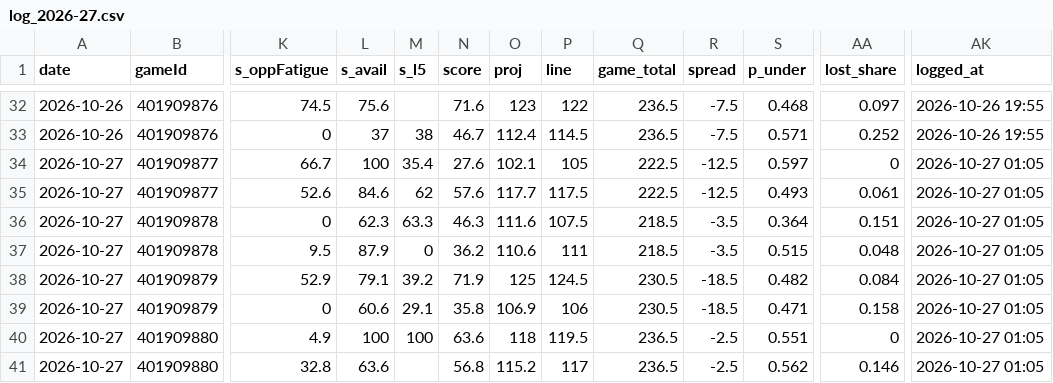
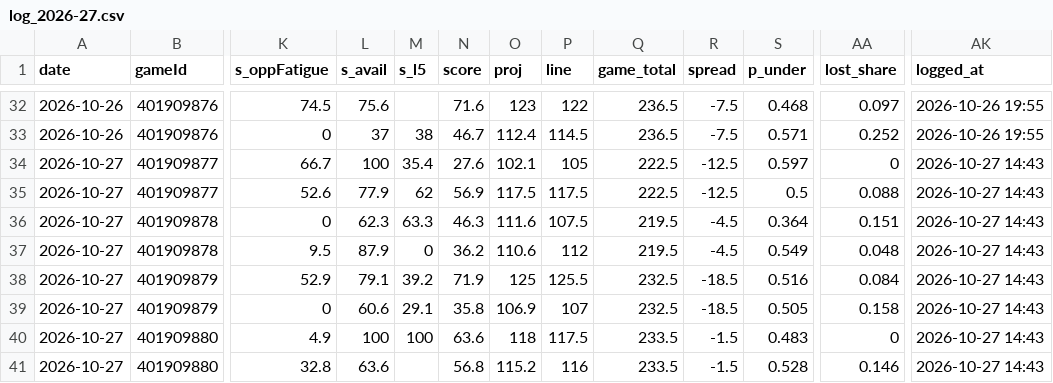
Before and after one commit to Johnbrick123/nba-unders, a CSV file: monitor/log_2026-27.csv, drawn as a sheet; only a part is shown, gaps mark what is left out; the diff names each change by its address in the sheet, - before the commit and + after, or states it on an @@ line.

```diff
--- a/monitor/log_2026-27.csv
+++ b/monitor/log_2026-27.csv
-AK34:AK41 (logged_at): 2026-10-27 01:05
+AK34:AK41 (logged_at): 2026-10-27 14:43
-L35 (s_avail): 84.6
+L35 (s_avail): 77.9
-N35 (score): 57.6
+N35 (score): 56.9
-O35 (proj): 117.7
+O35 (proj): 117.5
-S35 (p_under): 0.493
+S35 (p_under): 0.5
-AA35 (lost_share): 0.061
+AA35 (lost_share): 0.088
-Q36:Q37 (game_total): 218.5
+Q36:Q37 (game_total): 219.5
-R36:R37 (spread): -3.5
+R36:R37 (spread): -4.5
-P37 (line): 111
+P37 (line): 112
-S37 (p_under): 0.515
+S37 (p_under): 0.549
-P38 (line): 124.5
+P38 (line): 125.5
-Q38:Q39 (game_total): 230.5
+Q38:Q39 (game_total): 232.5
-S38 (p_under): 0.482
+S38 (p_under): 0.516
-P39 (line): 106
+P39 (line): 107
-S39 (p_under): 0.471
+S39 (p_under): 0.505
-P40 (line): 119.5
+P40 (line): 117.5
-Q40:Q41 (game_total): 236.5
+Q40:Q41 (game_total): 233.5
-R40:R41 (spread): -2.5
+R40:R41 (spread): -1.5
-S40 (p_under): 0.551
+S40 (p_under): 0.483
-P41 (line): 117
+P41 (line): 116
-S41 (p_under): 0.562
+S41 (p_under): 0.528
```
Also changed, not shown: 4 other files.
